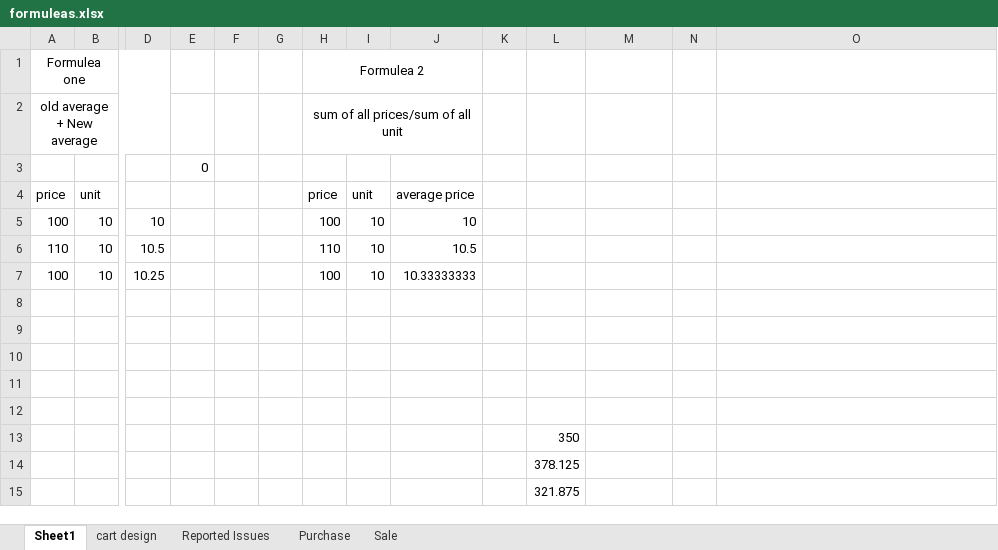
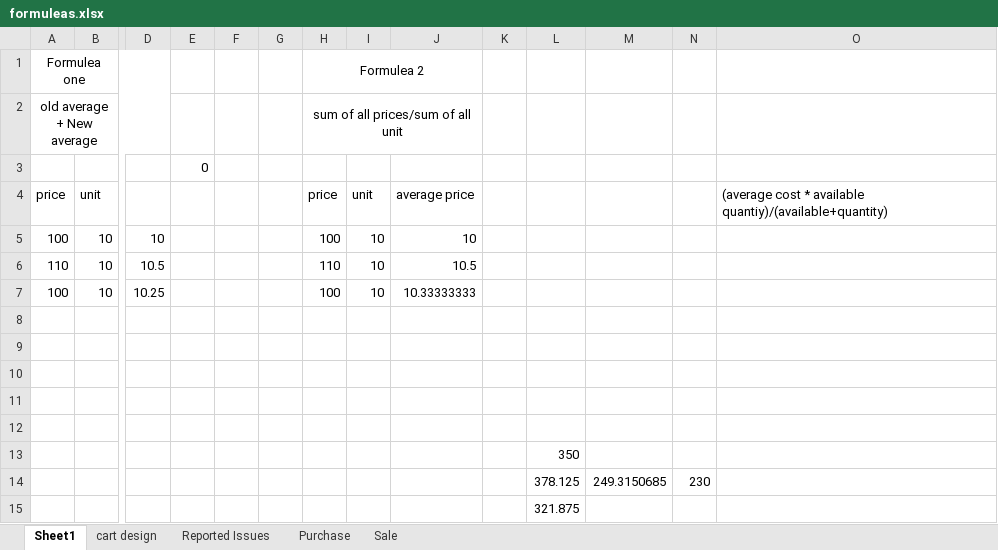
Before and after one commit to omerzebkhan/OmerOnline, an Excel workbook: formuleas.xlsx, sheet Sheet1, drawn as a sheet; only a part is shown, gaps mark what is left out; values as stored, in another font and other column widths than the file's, no borders; removed rows and columns are numbered as before the commit, all else as after; rows hold the shown columns only; the diff names each change by its address in the sheet, - before the commit and + after, or states it on an @@ line.

```diff
--- a/formuleas.xlsx (sheet Sheet1)
+++ b/formuleas.xlsx (sheet Sheet1)
-O4: (empty)
+O4: (average cost * available quantiy)/(available+quantity)
-row 14:  |  |  |  |  |  |  |  |  |  | 378.125
+row 14:  |  |  |  |  |  |  |  |  |  | 378.125 | 249.3150685 | 230
```
Also changed, not shown: 1 other file.
